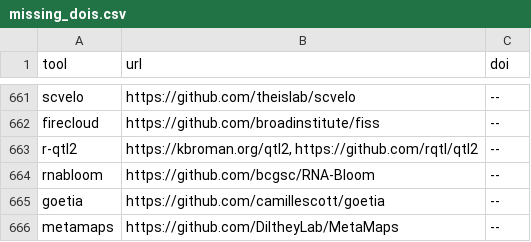
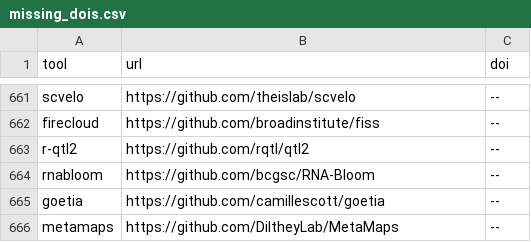
Before and after one commit to BioContainers/tools-metadata, a CSV file: scripts/missing_dois.csv, drawn as a sheet; only a part is shown, gaps mark what is left out.

Commit message:
another tool

```diff
--- a/scripts/missing_dois.csv
+++ b/scripts/missing_dois.csv
@@ -662,3 +662,3 @@ scvelo	https://github.com/theislab/scvelo	--
 firecloud	https://github.com/broadinstitute/fiss	--
-r-qtl2	https://kbroman.org/qtl2, https://github.com/rqtl/qtl2	--
+r-qtl2	https://github.com/rqtl/qtl2	--
 rnabloom	https://github.com/bcgsc/RNA-Bloom	--
```
